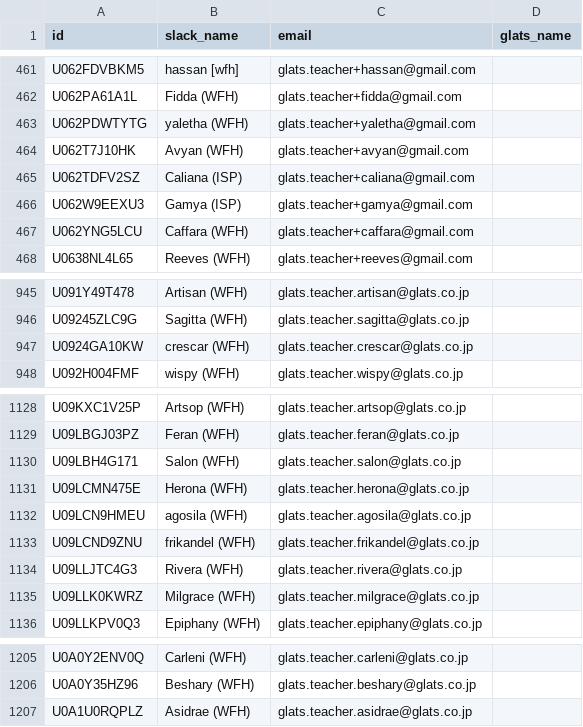
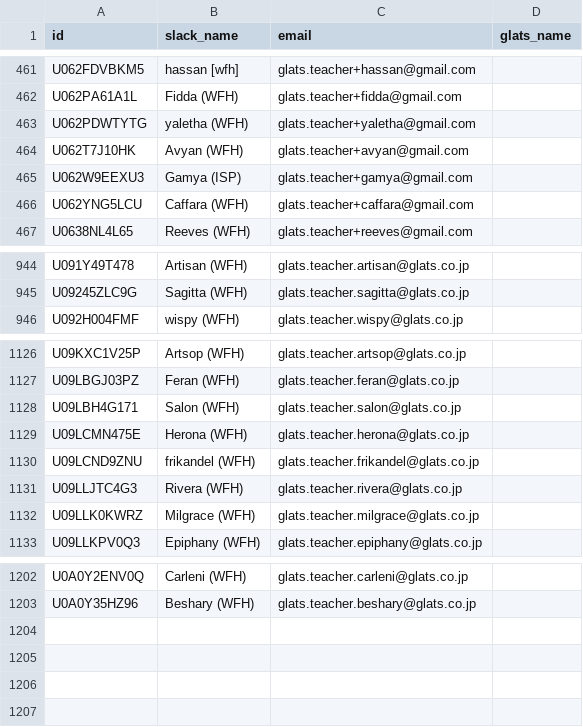
Before and after one commit to lasuganob/slack-dm-sender-electron-react, a CSV file: slack_users.csv, drawn as a sheet; only a part is shown, gaps mark what is left out.

```diff
--- a/slack_users.csv
+++ b/slack_users.csv
@@ -464,3 +464,2 @@ id,slack_name,email,glats_name
 "U062T7J10HK","Avyan (WFH)","glats.teacher+avyan@gmail.com",""
-"U062TDFV2SZ","Caliana (ISP)","glats.teacher+caliana@gmail.com",""
 "U062W9EEXU3","Gamya (ISP)","glats.teacher+gamya@gmail.com",""
@@ -946,3 +945,2 @@ id,slack_name,email,glats_name
 "U09245ZLC9G","Sagitta (WFH)","glats.teacher.sagitta@glats.co.jp",""
-"U0924GA10KW","crescar (WFH)","glats.teacher.crescar@glats.co.jp",""
 "U092H004FMF","wispy (WFH)","glats.teacher.wispy@glats.co.jp",""
@@ -1131,3 +1129,2 @@ id,slack_name,email,glats_name
 "U09LCMN475E","Herona (WFH)","glats.teacher.herona@glats.co.jp",""
-"U09LCN9HMEU","agosila (WFH)","glats.teacher.agosila@glats.co.jp",""
 "U09LCND9ZNU","frikandel (WFH)","glats.teacher.frikandel@glats.co.jp",""
@@ -1206,2 +1203 @@ id,slack_name,email,glats_name
 "U0A0Y35HZ96","Beshary (WFH)","glats.teacher.beshary@glats.co.jp",""
-"U0A1U0RQPLZ","Asidrae (WFH)","glats.teacher.asidrae@glats.co.jp",""
```
Also changed, not shown: 36 other files.
